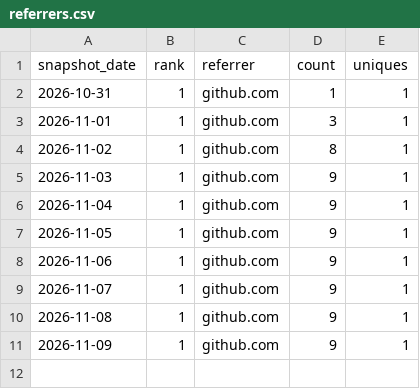
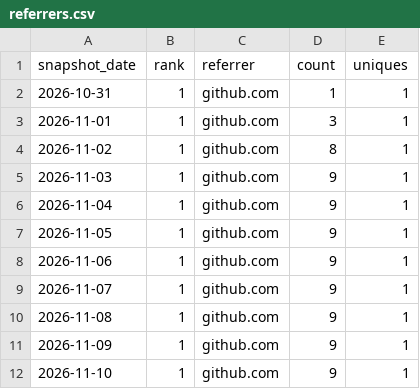
Before and after one commit to danielep71/K-TEMPLATE, a CSV file: data/referrers.csv, drawn as a sheet; the diff names each change by its address in the sheet, - before the commit and + after, or states it on an @@ line.

```diff
--- a/data/referrers.csv
+++ b/data/referrers.csv
+row 12: 2026-11-10 | 1 | github.com | 9 | 1
```
Also changed, not shown: data/daily.csv, data/paths.csv, 1 other file.
